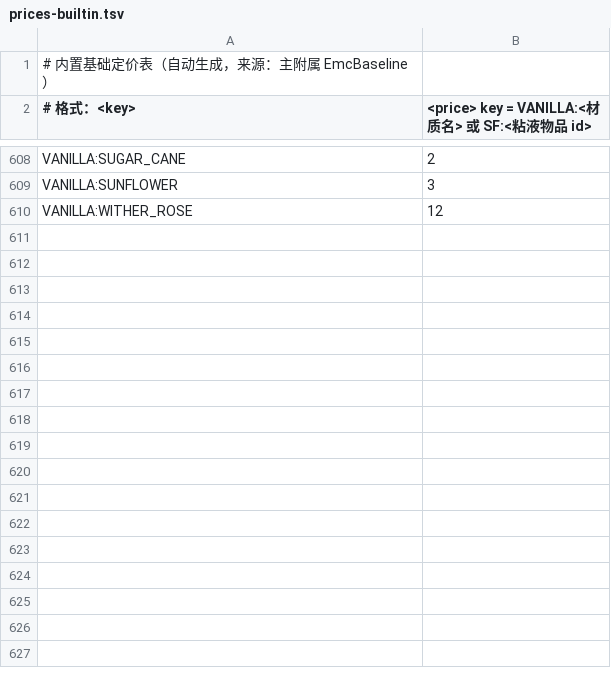
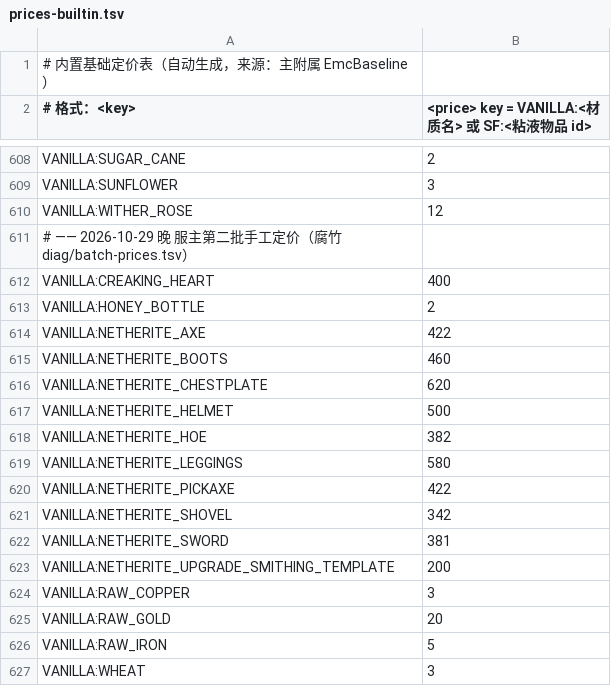
Before and after one commit to 0xinzhi/xinzhi-exchange, a TSV file: src/main/resources/prices-builtin.tsv, drawn as a sheet; only a part is shown, gaps mark what is left out; the diff names each change by its address in the sheet, - before the commit and + after, or states it on an @@ line.

```diff
--- a/src/main/resources/prices-builtin.tsv
+++ b/src/main/resources/prices-builtin.tsv
+row 611: # —— 2026-10-29 晚 服主第二批手工定价（腐竹 diag/batch-prices.tsv）
+row 612: VANILLA:CREAKING_HEART | 400
+row 613: VANILLA:HONEY_BOTTLE | 2
+row 614: VANILLA:NETHERITE_AXE | 422
+row 615: VANILLA:NETHERITE_BOOTS | 460
+row 616: VANILLA:NETHERITE_CHESTPLATE | 620
+row 617: VANILLA:NETHERITE_HELMET | 500
+row 618: VANILLA:NETHERITE_HOE | 382
+row 619: VANILLA:NETHERITE_LEGGINGS | 580
+row 620: VANILLA:NETHERITE_PICKAXE | 422
+row 621: VANILLA:NETHERITE_SHOVEL | 342
+row 622: VANILLA:NETHERITE_SWORD | 381
+row 623: VANILLA:NETHERITE_UPGRADE_SMITHING_TEMPLATE | 200
+row 624: VANILLA:RAW_COPPER | 3
+row 625: VANILLA:RAW_GOLD | 20
+row 626: VANILLA:RAW_IRON | 5
+row 627: VANILLA:WHEAT | 3
```
Also changed, not shown: 8 other files.
